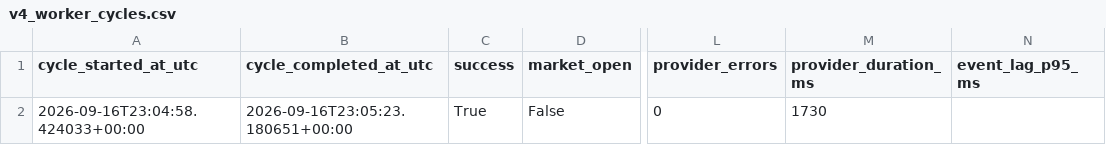
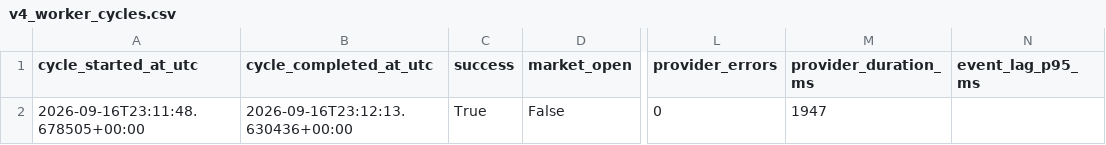
Before and after one commit to AmolBhosale1989/ai-market-scanner, a CSV file: dashboard-data/v4_worker_cycles.csv, drawn as a sheet; only a part is shown, gaps mark what is left out; the diff names each change by its address in the sheet, - before the commit and + after, or states it on an @@ line.

```diff
--- a/dashboard-data/v4_worker_cycles.csv
+++ b/dashboard-data/v4_worker_cycles.csv
-A2 (cycle_started_at_utc): 2026-09-16T23:04:58.424033+00:00
+A2 (cycle_started_at_utc): 2026-09-16T23:11:48.678505+00:00
-B2 (cycle_completed_at_utc): 2026-09-16T23:05:23.180651+00:00
+B2 (cycle_completed_at_utc): 2026-09-16T23:12:13.630436+00:00
-M2 (provider_duration_ms): 1730
+M2 (provider_duration_ms): 1947
```
Also changed, not shown: dashboard-data/v4_catalyst_events.csv, dashboard-data/v4_options_microstructure.csv, 4 other files.
